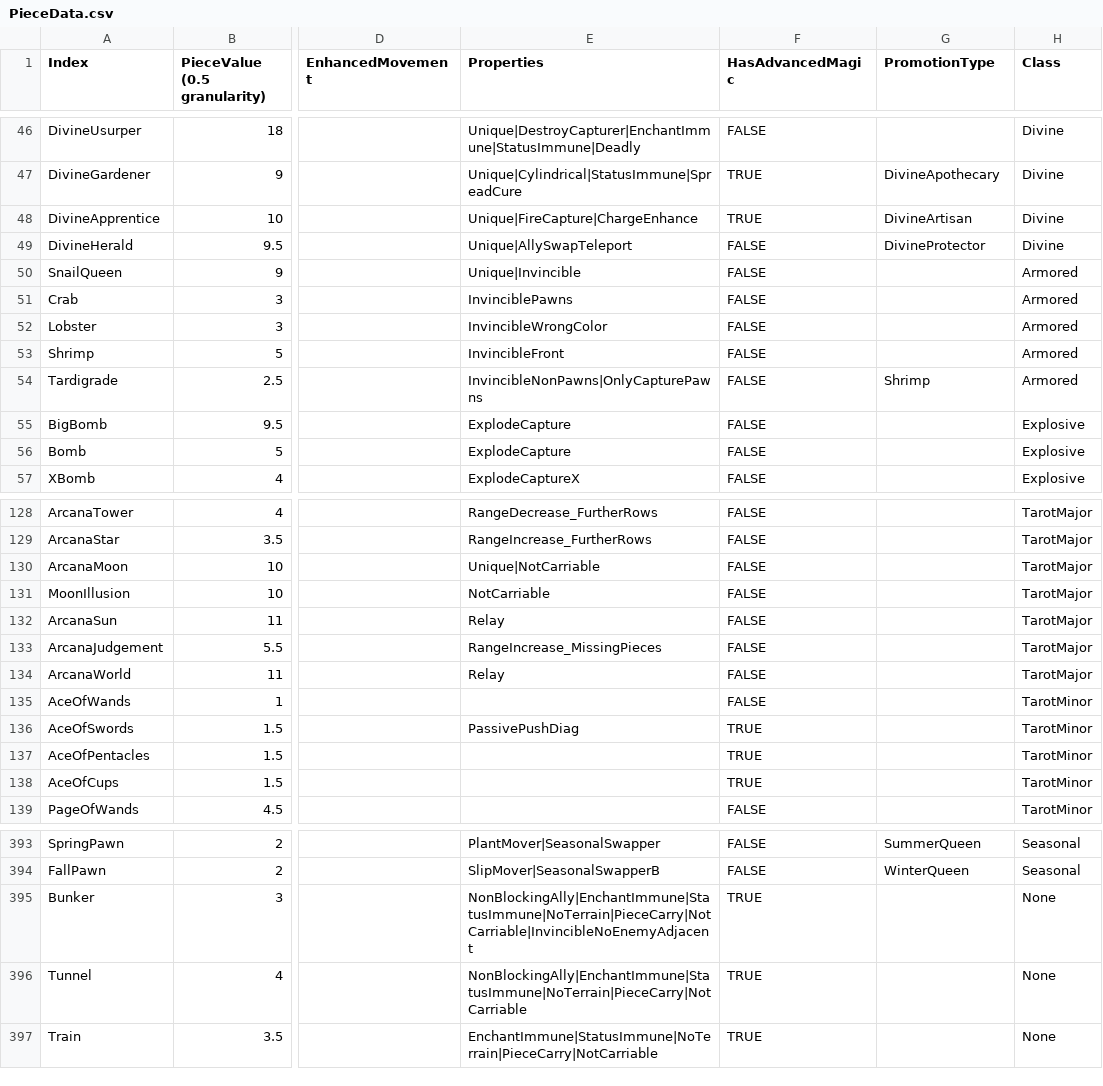
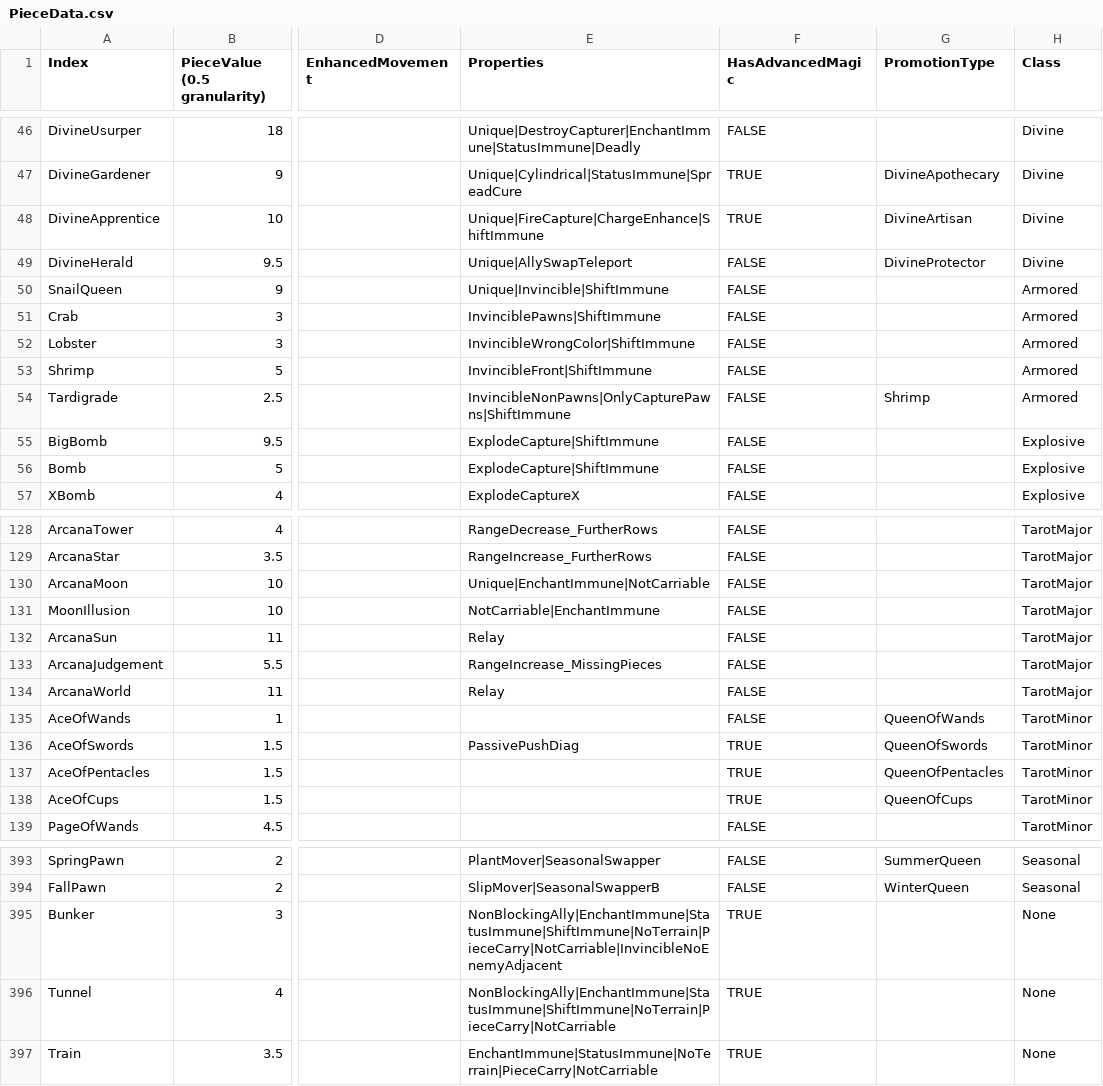
Before and after one commit to Shade-Blade/ChessRealms, a CSV file: Assets/Resources/Data/PieceData.csv, drawn as a sheet; only a part is shown, gaps mark what is left out; the diff covers the shown part only; the diff names each change by its address in the sheet, - before the commit and + after, or states it on an @@ line.

Commit message:
Piece info panel and shift immune

```diff
--- a/Assets/Resources/Data/PieceData.csv
+++ b/Assets/Resources/Data/PieceData.csv
-E48 (Properties): Unique|FireCapture|ChargeEnhance
+E48 (Properties): Unique|FireCapture|ChargeEnhance|ShiftImmune
-E50 (Properties): Unique|Invincible
+E50 (Properties): Unique|Invincible|ShiftImmune
-E51 (Properties): InvinciblePawns
+E51 (Properties): InvinciblePawns|ShiftImmune
-E52 (Properties): InvincibleWrongColor
+E52 (Properties): InvincibleWrongColor|ShiftImmune
-E53 (Properties): InvincibleFront
+E53 (Properties): InvincibleFront|ShiftImmune
-E54 (Properties): InvincibleNonPawns|OnlyCapturePawns
+E54 (Properties): InvincibleNonPawns|OnlyCapturePawns|ShiftImmune
-E55:E56 (Properties): ExplodeCapture
+E55:E56 (Properties): ExplodeCapture|ShiftImmune
-E130 (Properties): Unique|NotCarriable
+E130 (Properties): Unique|EnchantImmune|NotCarriable
-E131 (Properties): NotCarriable
+E131 (Properties): NotCarriable|EnchantImmune
-G135 (PromotionType): (empty)
+G135 (PromotionType): QueenOfWands
-G136 (PromotionType): (empty)
+G136 (PromotionType): QueenOfSwords
-G137 (PromotionType): (empty)
+G137 (PromotionType): QueenOfPentacles
-G138 (PromotionType): (empty)
+G138 (PromotionType): QueenOfCups
-E395 (Properties): NonBlockingAlly|EnchantImmune|StatusImmune|NoTerrain|PieceCarry|NotCarriable|InvincibleNoEnemyAdjacent
+E395 (Properties): NonBlockingAlly|EnchantImmune|StatusImmune|ShiftImmune|NoTerrain|PieceCarry|NotCarriable|InvincibleNoEnemyAdjacent
-E396 (Properties): NonBlockingAlly|EnchantImmune|StatusImmune|NoTerrain|PieceCarry|NotCarriable
+E396 (Properties): NonBlockingAlly|EnchantImmune|StatusImmune|ShiftImmune|NoTerrain|PieceCarry|NotCarriable
```
Also changed, not shown: 11 edited cells elsewhere in this file, 7 other files.
